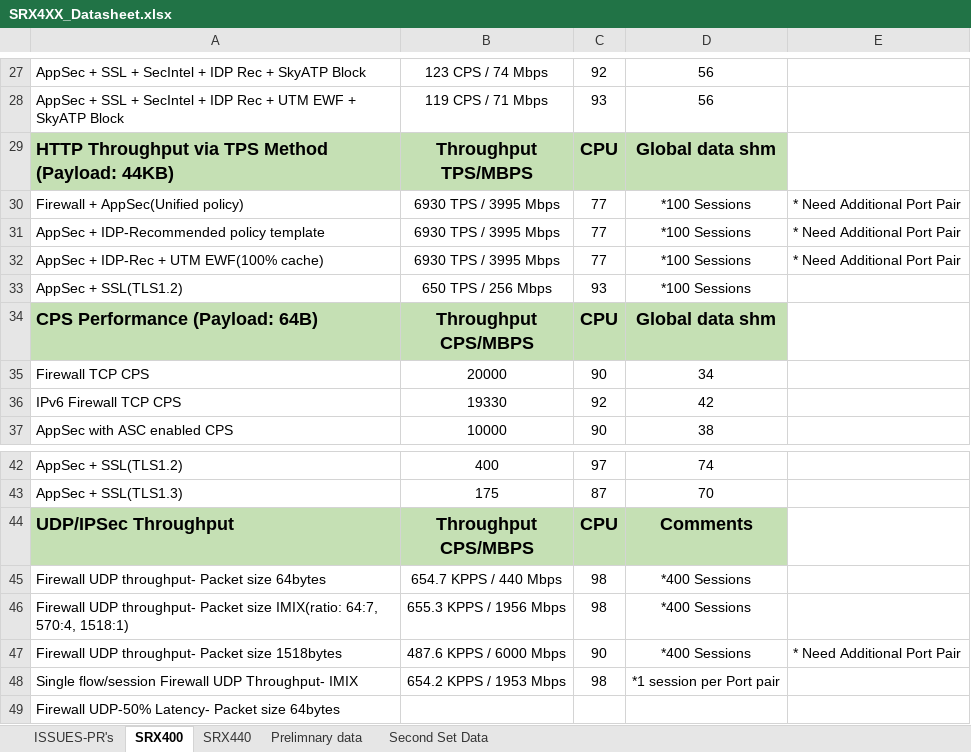
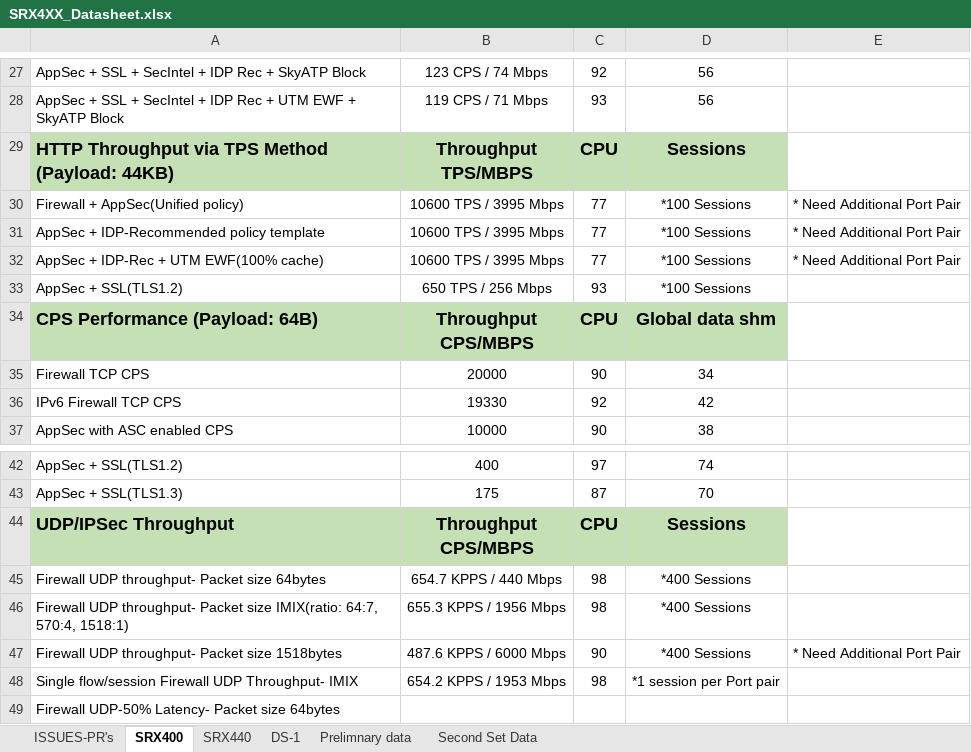
Before and after one commit to shiv4n9/panther-sanity, an Excel workbook: public/data/SRX4XX_Datasheet.xlsx, sheet SRX400, drawn as a sheet; only a part is shown, gaps mark what is left out; values as stored, in another font and other column widths than the file's, no borders; the diff names each change by its address in the sheet, - before the commit and + after, or states it on an @@ line.

```diff
--- a/public/data/SRX4XX_Datasheet.xlsx (sheet SRX400)
+++ b/public/data/SRX4XX_Datasheet.xlsx (sheet SRX400)
+sheet tab: DS-1
-D29: Global data shm
+D29: Sessions
-B30:B32: 6930 TPS / 3995 Mbps
+B30:B32: 10600 TPS / 3995 Mbps
-D44: Comments
+D44: Sessions
```
Also changed, not shown: sheet SRX440, 3 other files.
